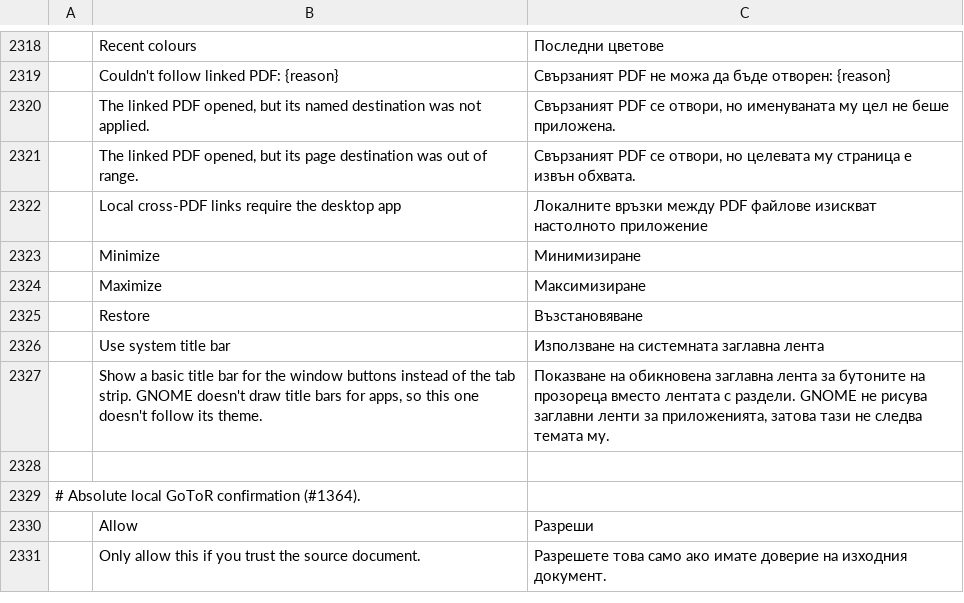
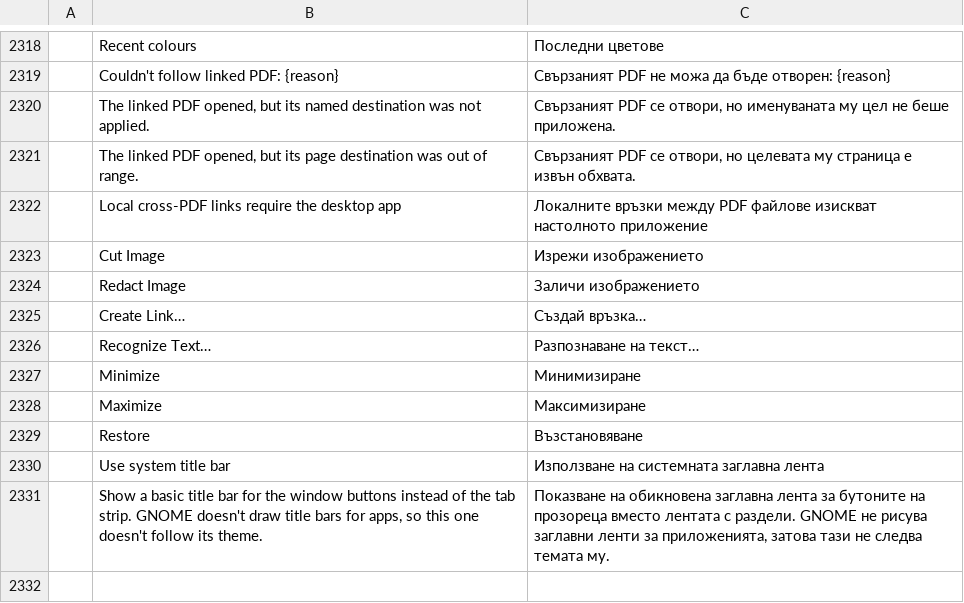
Before and after one commit to 0xPyAI/pdfcraft, a TSV file: crates/ui-egui/src/i18n/bg.tsv, drawn as a sheet; only a part is shown, gaps mark what is left out; the shorter side is filled out with more unchanged rows; the diff names each change by its address in the sheet, - before the commit and + after, or states it on an @@ line.

```diff
--- a/crates/ui-egui/src/i18n/bg.tsv
+++ b/crates/ui-egui/src/i18n/bg.tsv
+row 2323:  | Cut Image | Изрежи изображението
+row 2324:  | Redact Image | Заличи изображението
+row 2325:  | Create Link… | Създай връзка…
+row 2326:  | Recognize Text… | Разпознаване на текст…
```
Also changed, not shown: crates/ui-egui/src/i18n/el.tsv, crates/ui-egui/src/i18n/lt.tsv, 25 other files.
